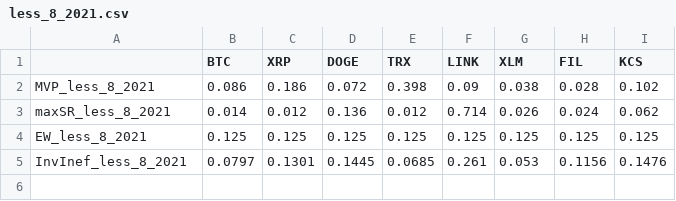
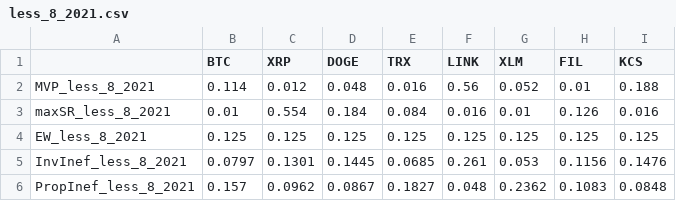
Before and after one commit to SalisEduardo/Fractals-and-Crypto-Portfolios, a CSV file: Results/Complete_Backtest/Weights/less_8_2021.csv, drawn as a sheet.

```diff
--- a/Results/Complete_Backtest/Weights/less_8_2021.csv
+++ b/Results/Complete_Backtest/Weights/less_8_2021.csv
@@ -1,5 +1,6 @@
 "","BTC","XRP","DOGE","TRX","LINK","XLM","FIL","KCS"
-"MVP_less_8_2021",0.086,0.186,0.072,0.398,0.09,0.038,0.028,0.102
-"maxSR_less_8_2021",0.014,0.012,0.136,0.012,0.714,0.026,0.024,0.062
+"MVP_less_8_2021",0.114,0.012,0.048,0.016,0.56,0.052,0.01,0.188
+"maxSR_less_8_2021",0.01,0.554,0.184,0.084,0.016,0.01,0.126,0.016
 "EW_less_8_2021",0.125,0.125,0.125,0.125,0.125,0.125,0.125,0.125
 "InvInef_less_8_2021",0.0797,0.1301,0.1445,0.0685,0.261,0.053,0.1156,0.1476
+"PropInef_less_8_2021",0.157,0.0962,0.0867,0.1827,0.048,0.2362,0.1083,0.0848
```
Also changed, not shown: Results/Complete_Backtest/Weights/less_8_2020.csv, Results/Complete_Backtest/Weights/less_8_2022.csv, 26 other files.
